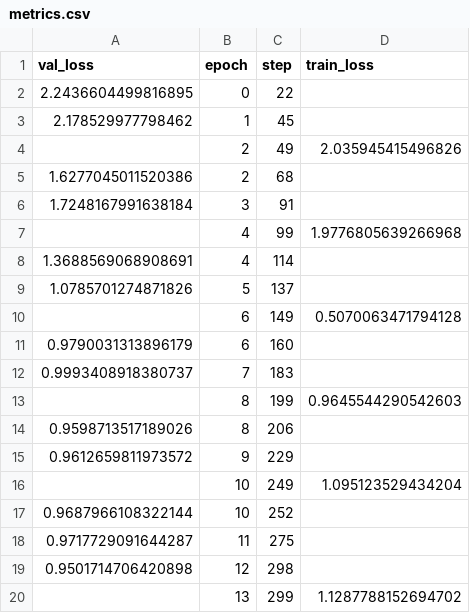
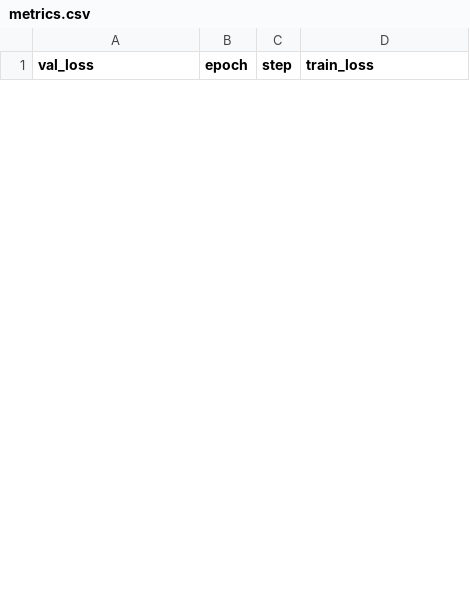
Before and after one commit to PaulWU1996/surrey_seld_2023, a CSV file: lightning_logs/version_2/metrics.csv, drawn as a sheet; only a part is shown; removed rows and columns are numbered as before the commit, all else as after; the diff covers the shown part only; the diff names each change by its address in the sheet, - before the commit and + after, or states it on an @@ line.

```diff
--- a/lightning_logs/version_2/metrics.csv
+++ b/lightning_logs/version_2/metrics.csv
-row 2: 2.2436604499816895 | 0 | 22
-row 3: 2.178529977798462 | 1 | 45
-row 4:  | 2 | 49 | 2.035945415496826
-row 5: 1.6277045011520386 | 2 | 68
-row 6: 1.7248167991638184 | 3 | 91
-row 7:  | 4 | 99 | 1.9776805639266968
-row 8: 1.3688569068908691 | 4 | 114
-row 9: 1.0785701274871826 | 5 | 137
-row 10:  | 6 | 149 | 0.5070063471794128
-row 11: 0.9790031313896179 | 6 | 160
-row 12: 0.9993408918380737 | 7 | 183
-row 13:  | 8 | 199 | 0.9645544290542603
-row 14: 0.9598713517189026 | 8 | 206
-row 15: 0.9612659811973572 | 9 | 229
-row 16:  | 10 | 249 | 1.095123529434204
-row 17: 0.9687966108322144 | 10 | 252
-row 18: 0.9717729091644287 | 11 | 275
-row 19: 0.9501714706420898 | 12 | 298
-row 20:  | 13 | 299 | 1.1287788152694702
```
Also changed, not shown: 34 added rows and 11 removed rows elsewhere in this file, 13 other files.
